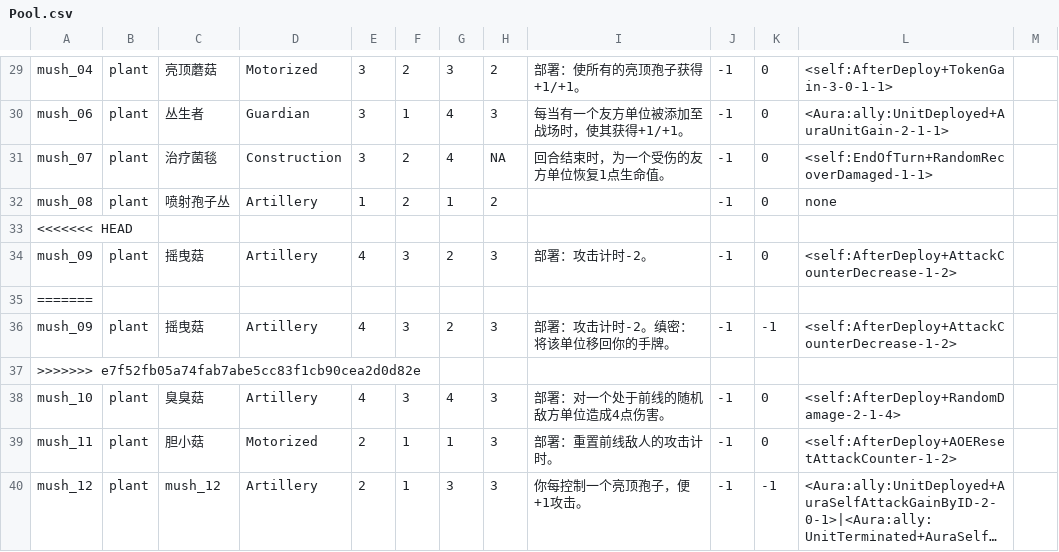
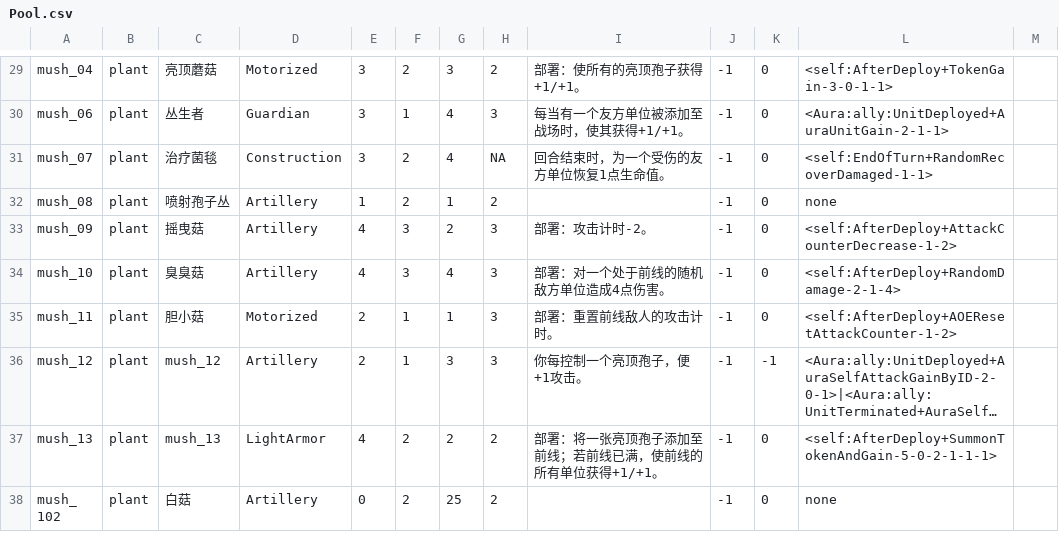
Before and after one commit to Archer-du/OuterStray, a CSV file: Assets/Config/Pool.csv, drawn as a sheet; only a part is shown, gaps mark what is left out; the shorter side is filled out with more unchanged rows; long unchanged cells end in …; the diff names each change by its address in the sheet, - before the commit and + after, or states it on an @@ line.

Commit message:
merge

```diff
--- a/Assets/Config/Pool.csv
+++ b/Assets/Config/Pool.csv
-row 33: <<<<<<< HEAD
-row 35: =======
-row 36: mush_09 | plant | 摇曳菇 | Artillery | 4 | 3 | 2 | 3 | 部署：攻击计时-2。缜密：将该单位移回你的手牌。 | -1 | -1 | <self:AfterDeploy+AttackCounterDecrease-1-2>
-row 37: >>>>>>> e7f52fb05a74fab7abe5cc83f1cb90cea2d0d82e
```
